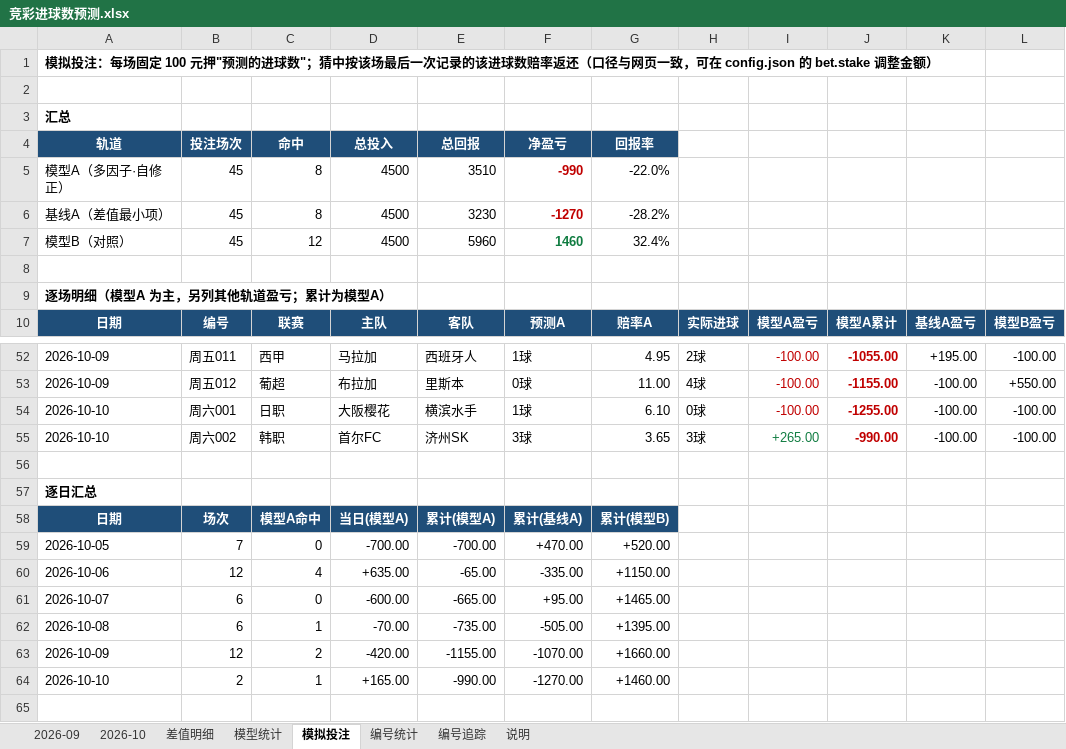
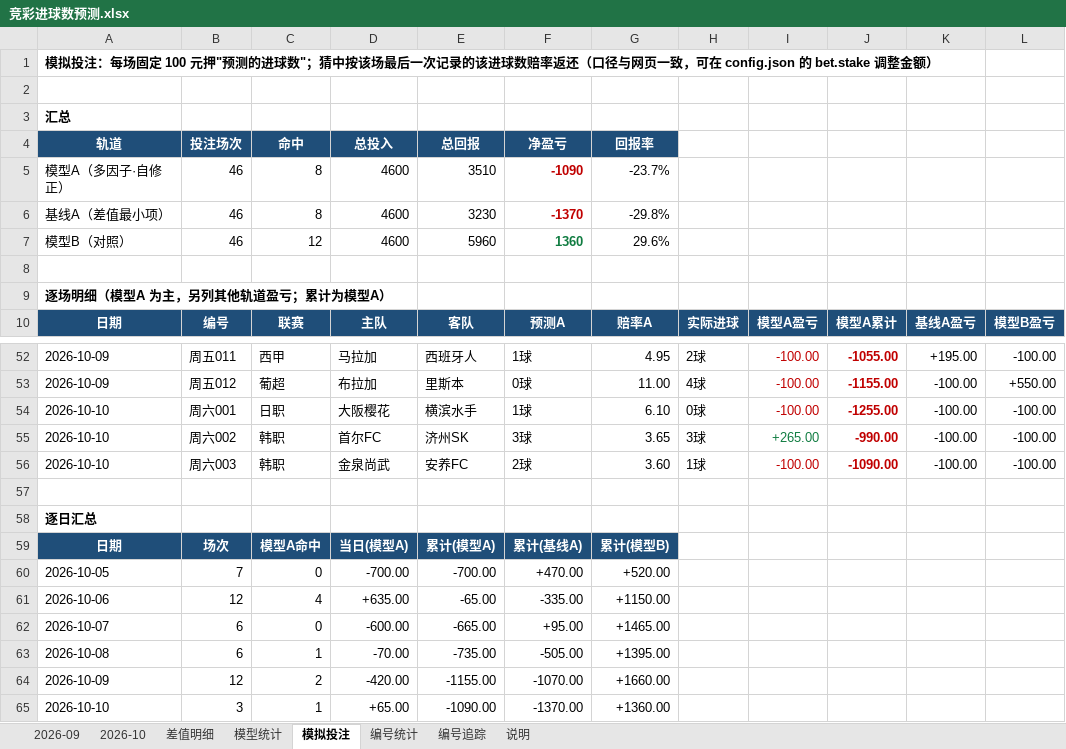
Before and after one commit to chuangyuyu/jingcai, an Excel workbook: docs/excel/竞彩进球数预测.xlsx, sheet 模拟投注, drawn as a sheet; only a part is shown, gaps mark what is left out; values as stored, in another font and other column widths than the file's, no borders; removed rows and columns are numbered as before the commit, all else as after; the diff names each change by its address in the sheet, - before the commit and + after, or states it on an @@ line.

```diff
--- a/docs/excel/竞彩进球数预测.xlsx (sheet 模拟投注)
+++ b/docs/excel/竞彩进球数预测.xlsx (sheet 模拟投注)
-B5:B7: 45
+B5:B7: 46
-D5:D7: 4500
+D5:D7: 4600
-F5: -990
+F5: -1090
-G5: -22.0%
+G5: -23.7%
-F6: -1270
+F6: -1370
-G6: -28.2%
+G6: -29.8%
-F7: 1460
+F7: 1360
-G7: 32.4%
+G7: 29.6%
+row 56: 2026-10-10 | 周六003 | 韩职 | 金泉尚武 | 安养FC | 2球 | 3.60 | 1球 | -100.00 | -1090.00 | -100.00 | -100.00
-row 64: 2026-10-10 | 2 | 1 | +165.00 | -990.00 | -1270.00 | +1460.00
+row 65: 2026-10-10 | 3 | 1 | +65.00 | -1090.00 | -1370.00 | +1360.00
```
Also changed, not shown: sheet 差值明细, sheet 2026-10, sheet 模型统计, sheet 编号追踪, sheet 编号统计, 7 other files.
